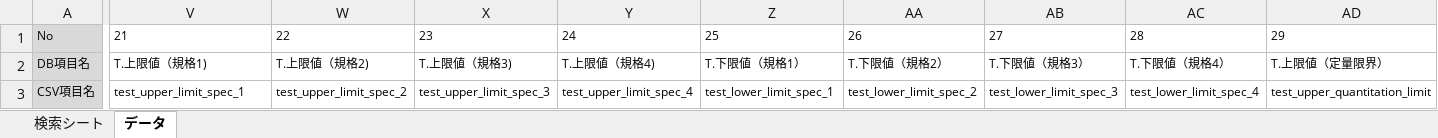
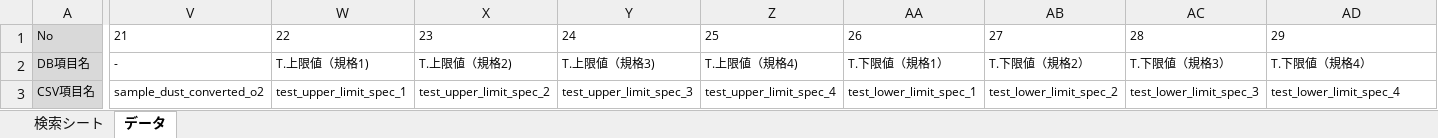
Before and after one commit to h-yamamoto-8g/Bunseki_ccc, an Excel workbook: app_data/_common/tools/lab_aid_extractor/backup/lab_aid_extractor_v4.xlsm, sheet データ, drawn as a sheet; only a part is shown, gaps mark what is left out; values as stored, in another font and other column widths than the file's, no borders; the diff covers the shown part only; the diff names each change by its address in the sheet, - before the commit and + after, or states it on an @@ line.

```diff
--- a/app_data/_common/tools/lab_aid_extractor/backup/lab_aid_extractor_v4.xlsm (sheet データ)
+++ b/app_data/_common/tools/lab_aid_extractor/backup/lab_aid_extractor_v4.xlsm (sheet データ)
-V2: T.上限値（規格1)
+V2: -
-W2: T.上限値（規格2)
+W2: T.上限値（規格1)
-X2: T.上限値（規格3)
+X2: T.上限値（規格2)
-Y2: T.上限値（規格4)
+Y2: T.上限値（規格3)
-Z2: T.下限値（規格1）
+Z2: T.上限値（規格4)
-AA2: T.下限値（規格2）
+AA2: T.下限値（規格1）
-AB2: T.下限値（規格3）
+AB2: T.下限値（規格2）
-AC2: T.下限値（規格4）
+AC2: T.下限値（規格3）
-AD2: T.上限値（定量限界）
+AD2: T.下限値（規格4）
-V3: test_upper_limit_spec_1
+V3: sample_dust_converted_o2
-W3: test_upper_limit_spec_2
+W3: test_upper_limit_spec_1
-X3: test_upper_limit_spec_3
+X3: test_upper_limit_spec_2
-Y3: test_upper_limit_spec_4
+Y3: test_upper_limit_spec_3
-Z3: test_lower_limit_spec_1
+Z3: test_upper_limit_spec_4
-AA3: test_lower_limit_spec_2
+AA3: test_lower_limit_spec_1
-AB3: test_lower_limit_spec_3
+AB3: test_lower_limit_spec_2
-AC3: test_lower_limit_spec_4
+AC3: test_lower_limit_spec_3
-AD3: test_upper_quantitation_limit
+AD3: test_lower_limit_spec_4
```
Also changed, not shown: 30 edited cells elsewhere in this sheet, sheet 検索シート, charts or pictures, 9 other files.
